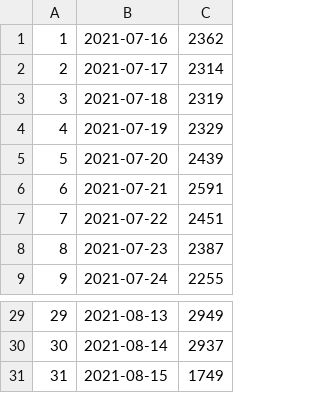
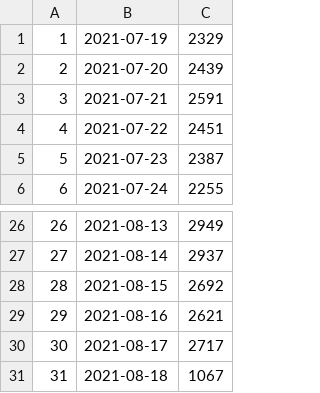
Before and after one commit to dparlitu/assignment, a CSV file: downloads/graphdata.csv, drawn as a sheet; only a part is shown, gaps mark what is left out; removed rows and columns are numbered as before the commit, all else as after; the diff names each change by its address in the sheet, - before the commit and + after, or states it on an @@ line.

```diff
--- a/downloads/graphdata.csv
+++ b/downloads/graphdata.csv
-row 1: 1 | 2021-07-16 | 2362
-row 2: 2 | 2021-07-17 | 2314
-row 3: 3 | 2021-07-18 | 2319
@@ column A renumbered between rows 1 and 28 @@
-C28: 1749
+C28: 2692
+row 29: 29 | 2021-08-16 | 2621
+row 30: 30 | 2021-08-17 | 2717
+row 31: 31 | 2021-08-18 | 1067
```
Also changed, not shown: 7 other files.
